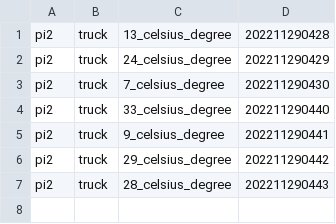
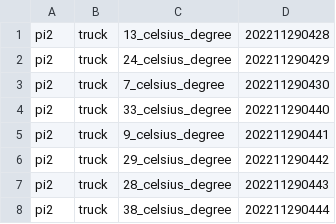
Before and after one commit to geniusAhua/SC_Project3, a CSV file: NDN_Base_Layer/sensor_data/pi2/temperature.csv, drawn as a sheet.

```diff
--- a/NDN_Base_Layer/sensor_data/pi2/temperature.csv
+++ b/NDN_Base_Layer/sensor_data/pi2/temperature.csv
@@ -7 +7,2 @@ pi2,truck,29_celsius_degree,202211290442
 pi2,truck,28_celsius_degree,202211290443
+pi2,truck,38_celsius_degree,202211290444
```
Also changed, not shown: 1 other file.
